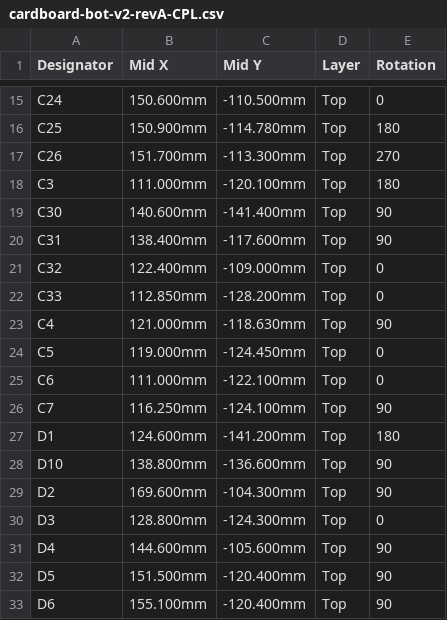
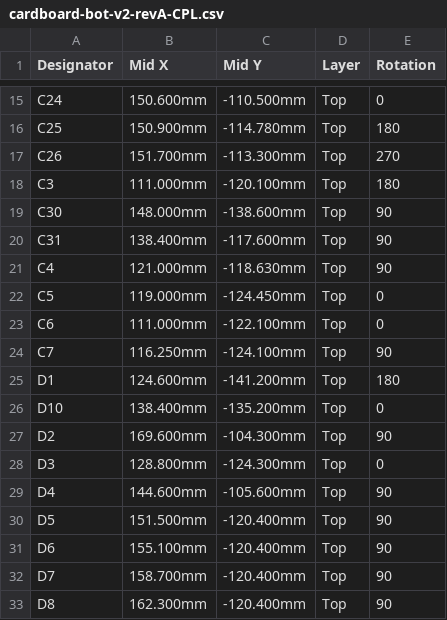
Before and after one commit to ColumbiaGadgetWorks/cardboard-bot-v2, a CSV file: hardware/fab/cardboard-bot-v2-revA-CPL.csv, drawn as a sheet; only a part is shown, gaps mark what is left out; the shorter side is filled out with more unchanged rows; the diff covers the shown part only.

```diff
--- a/hardware/fab/cardboard-bot-v2-revA-CPL.csv
+++ b/hardware/fab/cardboard-bot-v2-revA-CPL.csv
@@ -18,6 +18,4 @@ C26,151.700mm,-113.300mm,Top,270
 C3,111.000mm,-120.100mm,Top,180
-C30,140.600mm,-141.400mm,Top,90
+C30,148.000mm,-138.600mm,Top,90
 C31,138.400mm,-117.600mm,Top,90
-C32,122.400mm,-109.000mm,Top,0
-C33,112.850mm,-128.200mm,Top,0
 C4,121.000mm,-118.630mm,Top,90
@@ -27,3 +25,3 @@ C7,116.250mm,-124.100mm,Top,90
 D1,124.600mm,-141.200mm,Top,180
-D10,138.800mm,-136.600mm,Top,90
+D10,138.400mm,-135.200mm,Top,0
 D2,169.600mm,-104.300mm,Top,90
```
Also changed, not shown: 11 removed rows and 3 edited cells elsewhere in this file, hardware/fab/cardboard-bot-v2-revA-BOM.csv, hardware/fab/cardboard-bot-v2-revA-hand-solder.csv, 19 other files.
